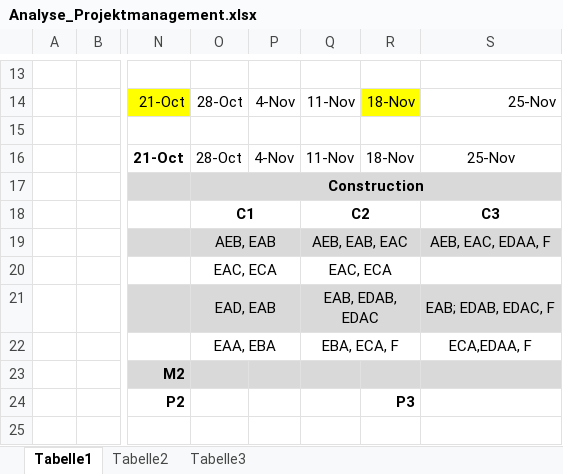
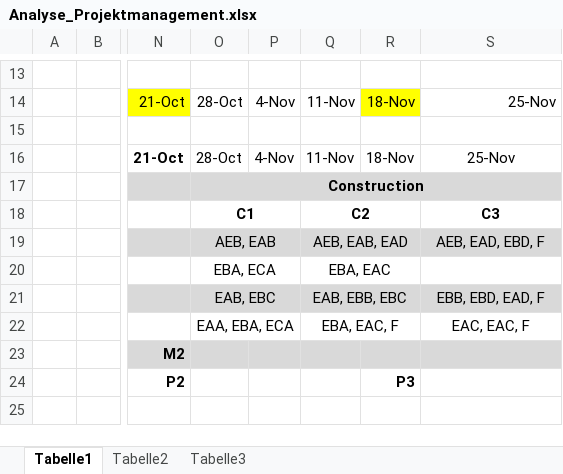
Before and after one commit to docker-apps/Docker, an Excel workbook: Documents/Analyse/Analyse_Projektmanagement.xlsx, sheet Tabelle1, drawn as a sheet; only a part is shown, gaps mark what is left out; values as stored, in another font and other column widths than the file's, no borders; table styles not drawn; the diff names each change by its address in the sheet, - before the commit and + after, or states it on an @@ line.

Commit message:
Überprüfung Anpassungen Projektmanagement

```diff
--- a/Documents/Analyse/Analyse_Projektmanagement.xlsx (sheet Tabelle1)
+++ b/Documents/Analyse/Analyse_Projektmanagement.xlsx (sheet Tabelle1)
-Q19: AEB, EAB, EAC
+Q19: AEB, EAB, EAD
-S19: AEB, EAC, EDAA, F
+S19: AEB, EAD, EBD, F
-O20: EAC, ECA
+O20: EBA, ECA
-Q20: EAC, ECA
+Q20: EBA, EAC
-O21: EAD, EAB
+O21: EAB, EBC
-Q21: EAB, EDAB, EDAC
+Q21: EAB, EBB, EBC
-S21: EAB; EDAB, EDAC, F
+S21: EBB, EBD, EAD, F
-O22: EAA, EBA
+O22: EAA, EBA, ECA
-Q22: EBA, ECA, F
+Q22: EBA, EAC, F
-S22: ECA,EDAA, F
+S22: EAC, EAC, F
```
Also changed, not shown: 1 other file.
